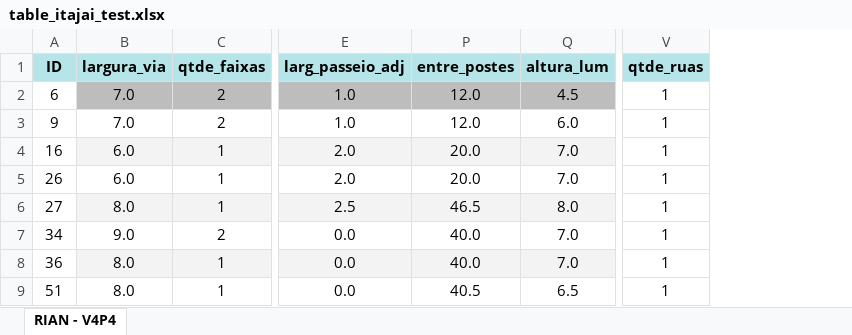
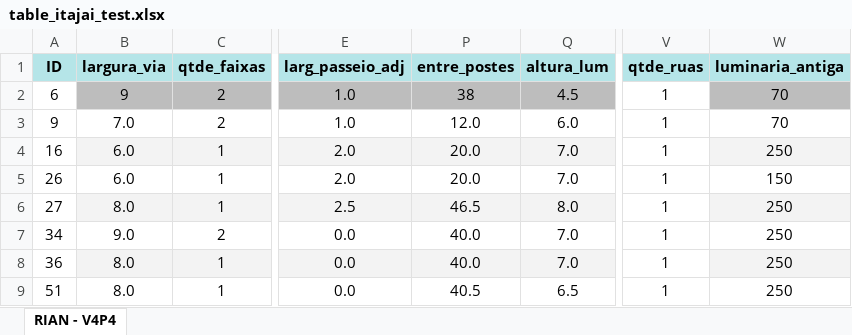
Before and after one commit to RianMarcos/Fast_PPP, an Excel workbook: table_itajai_test.xlsx, sheet RIAN - V4P4, drawn as a sheet; only a part is shown, gaps mark what is left out; values as stored, in another font and other column widths than the file's, no borders; the diff names each change by its address in the sheet, - before the commit and + after, or states it on an @@ line.

```diff
--- a/table_itajai_test.xlsx (sheet RIAN - V4P4)
+++ b/table_itajai_test.xlsx (sheet RIAN - V4P4)
+column W (luminaria_antiga), rows 2-9: 70 | 70 | 250 | 150 | 250 | 250 | 250 | 250
-B2 (largura_via): 7.0
+B2 (largura_via): 9
-P2 (entre_postes): 12.0
+P2 (entre_postes): 38
```
Also changed, not shown: table_itajai_test_atualizada.xlsx, 2 other files.
